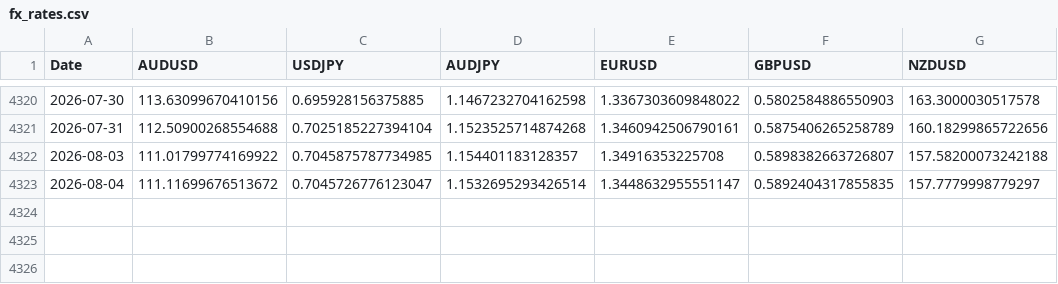
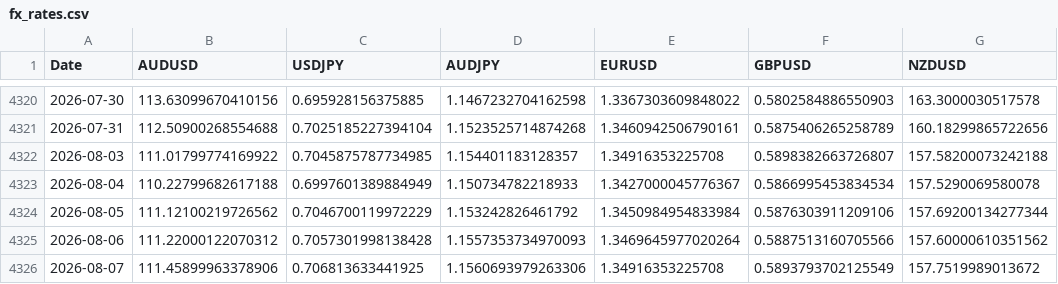
Before and after one commit to tbrown122387/ds-5005-public, a CSV file: lectures/data/fx_rates.csv, drawn as a sheet; only a part is shown, gaps mark what is left out.

```diff
--- a/lectures/data/fx_rates.csv
+++ b/lectures/data/fx_rates.csv
@@ -4322,2 +4322,5 @@ Date,AUDUSD,USDJPY,AUDJPY,EURUSD,GBPUSD,NZDUSD
 2026-08-03,111.01799774169922,0.7045875787734985,1.154401183128357,1.34916353225708,0.5898382663726807,157.58200073242188
-2026-08-04,111.11699676513672,0.7045726776123047,1.1532695293426514,1.3448632955551147,0.5892404317855835,157.7779998779297
+2026-08-04,110.22799682617188,0.6997601389884949,1.150734782218933,1.3427000045776367,0.5866995453834534,157.5290069580078
+2026-08-05,111.12100219726562,0.7046700119972229,1.153242826461792,1.3450984954833984,0.5876303911209106,157.69200134277344
+2026-08-06,111.22000122070312,0.7057301998138428,1.1557353734970093,1.3469645977020264,0.5887513160705566,157.60000610351562
+2026-08-07,111.45899963378906,0.706813633441925,1.1560693979263306,1.34916353225708,0.5893793702125549,157.7519989013672
```
Also changed, not shown: lectures/data/carry_pnl.csv, lectures/data/prices.csv, 29 other files.
